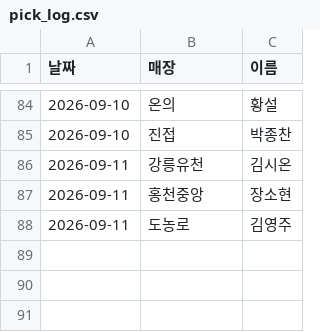
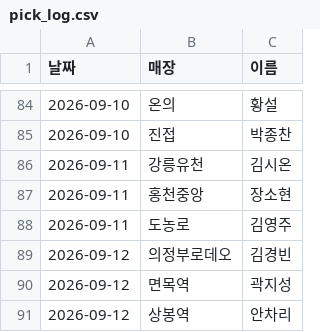
Before and after one commit to khbae0101/GD_opening_bot, a CSV file: data/pick_log.csv, drawn as a sheet; only a part is shown, gaps mark what is left out; the diff names each change by its address in the sheet, - before the commit and + after, or states it on an @@ line.

```diff
--- a/data/pick_log.csv
+++ b/data/pick_log.csv
+row 89: 2026-09-12 | 의정부로데오 | 김경빈
+row 90: 2026-09-12 | 면목역 | 곽지성
+row 91: 2026-09-12 | 상봉역 | 안차리
```
